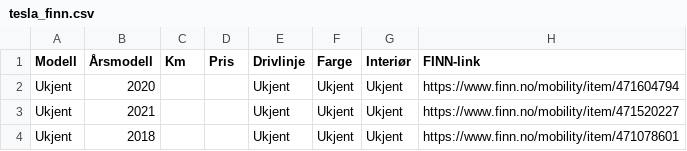
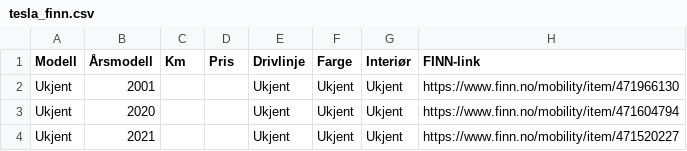
Before and after one commit to asbjornskar-dot/tesla-finn-app, a CSV file: tesla_finn.csv, drawn as a sheet; only a part is shown; the shorter side is filled out with more unchanged rows; the diff names each change by its address in the sheet, - before the commit and + after, or states it on an @@ line.

```diff
--- a/tesla_finn.csv
+++ b/tesla_finn.csv
+row 2: Ukjent | 2001 |  |  | Ukjent | Ukjent | Ukjent | https://www.finn.no/mobility/item/471966130
```
